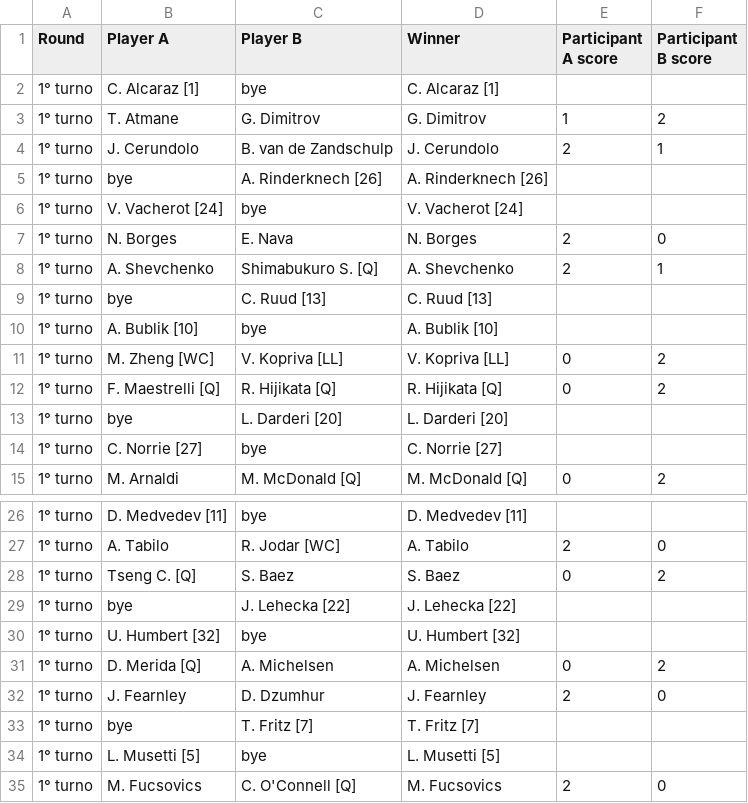
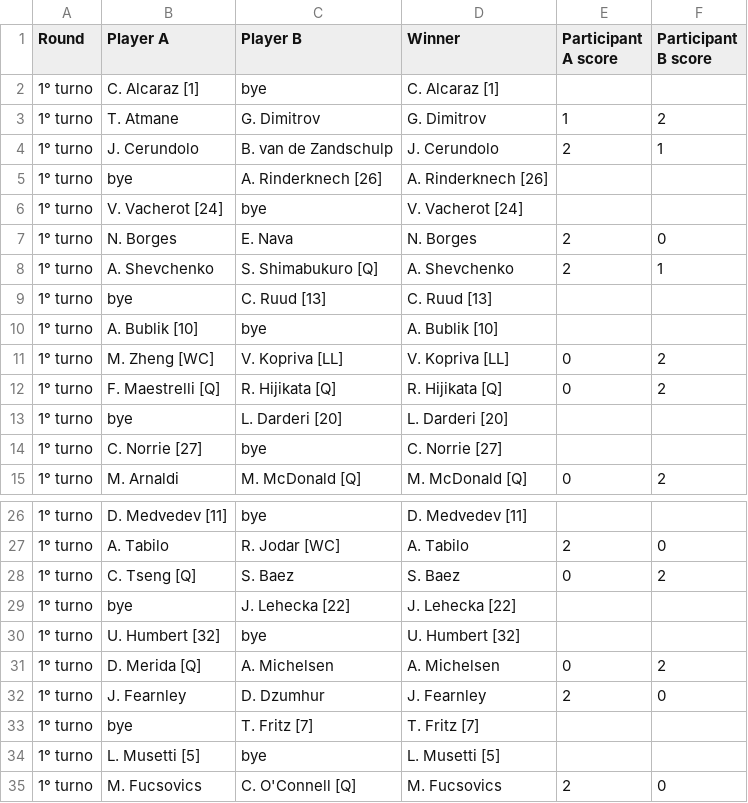
Before and after one commit to bennygiardina/draw_unified, a CSV file: data/indian_wells_atp.csv, drawn as a sheet; only a part is shown, gaps mark what is left out.

```diff
--- a/data/indian_wells_atp.csv
+++ b/data/indian_wells_atp.csv
@@ -7,3 +7,3 @@
 1° turno,N. Borges,E. Nava,N. Borges,2,0
-1° turno,A. Shevchenko,Shimabukuro S. [Q],A. Shevchenko,2,1
+1° turno,A. Shevchenko,S. Shimabukuro [Q],A. Shevchenko,2,1
 1° turno,bye,C. Ruud [13],C. Ruud [13],,
@@ -27,3 +27,3 @@
 1° turno,A. Tabilo,R. Jodar [WC],A. Tabilo,2,0
-1° turno,Tseng C. [Q],S. Baez,S. Baez,0,2
+1° turno,C. Tseng [Q],S. Baez,S. Baez,0,2
 1° turno,bye,J. Lehecka [22],J. Lehecka [22],,
```
